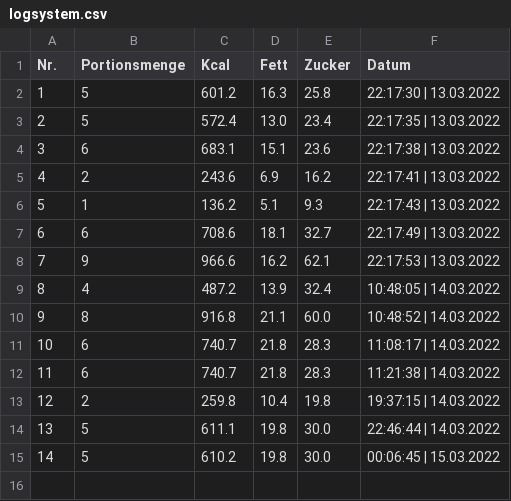
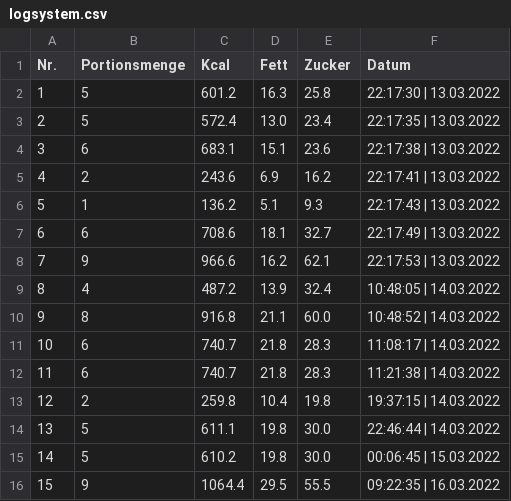
Before and after one commit to Saschax99/Muesli-Master, a CSV file: logsystem.csv, drawn as a sheet; the diff names each change by its address in the sheet, - before the commit and + after, or states it on an @@ line.

```diff
--- a/logsystem.csv
+++ b/logsystem.csv
+row 16: 15 | 9 | 1064.4 | 29.5 | 55.5 | 09:22:35 | 16.03.2022
```
Also changed, not shown: 4 other files.
